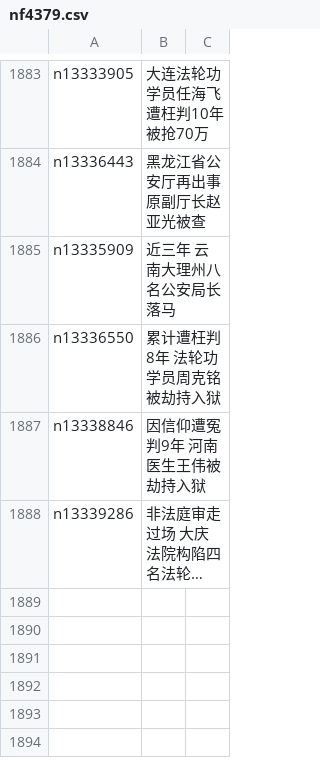
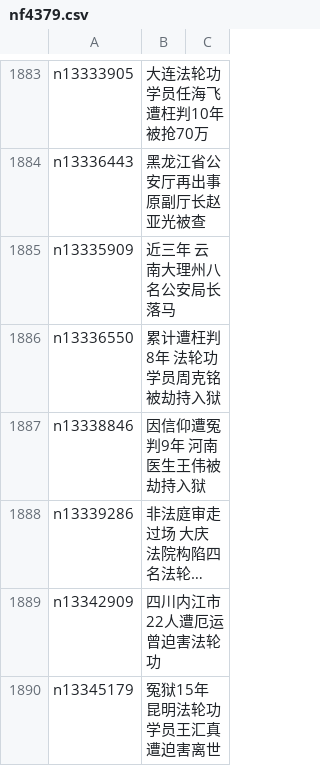
Before and after one commit to easy2view/epoch-special, a CSV file: indexes/nf4379.csv, drawn as a sheet; only a part is shown, gaps mark what is left out; long unchanged cells end in …; the diff names each change by its address in the sheet, - before the commit and + after, or states it on an @@ line.

```diff
--- a/indexes/nf4379.csv
+++ b/indexes/nf4379.csv
+row 1889: n13342909 | 四川内江市22人遭厄运 曾迫害法轮功
+row 1890: n13345179 | 冤狱15年 昆明法轮功学员王汇真遭迫害离世
```
Also changed, not shown: 22 other files.
